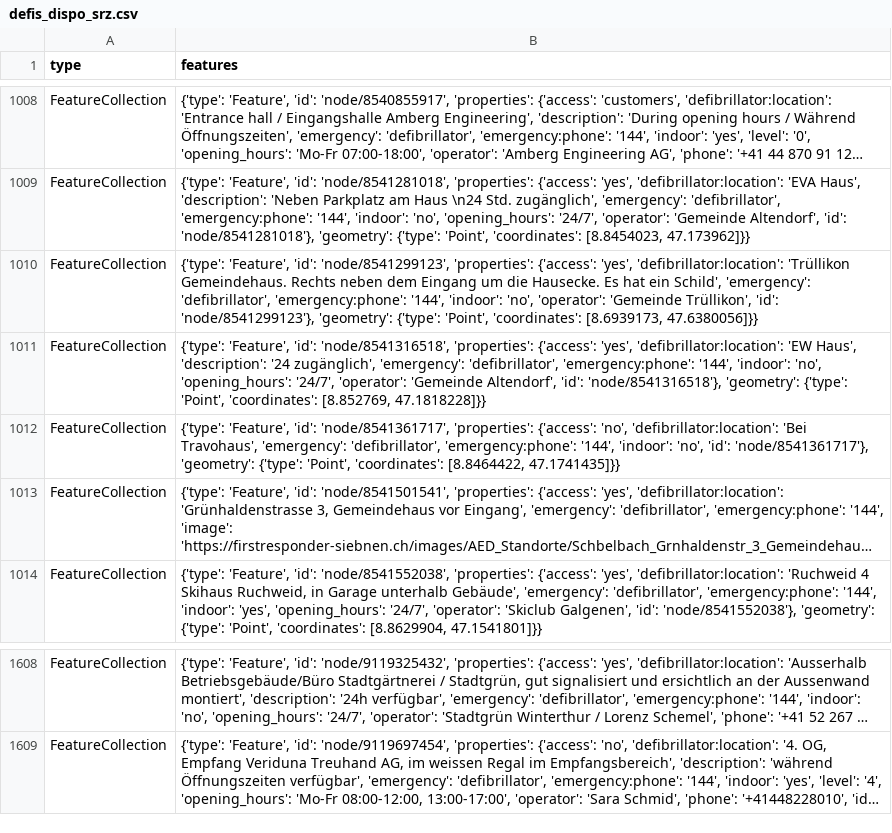
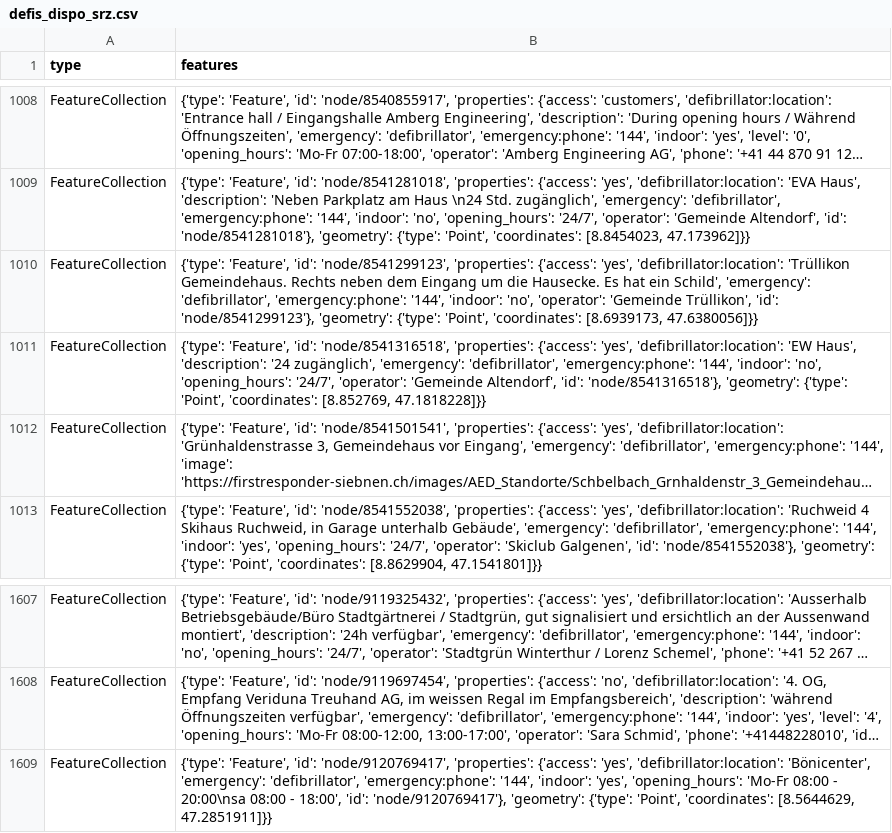
Before and after one commit to OpenBracketsCH/defi_data, a CSV file: data/csv/defis_dispo_srz.csv, drawn as a sheet; only a part is shown, gaps mark what is left out; long unchanged cells end in …; removed rows and columns are numbered as before the commit, all else as after; the diff names each change by its address in the sheet, - before the commit and + after, or states it on an @@ line.

```diff
--- a/data/csv/defis_dispo_srz.csv
+++ b/data/csv/defis_dispo_srz.csv
-row 1012: FeatureCollection | {'type': 'Feature', 'id': 'node/8541361717', 'properties': {'access': 'no', 'defibrillator:location': 'Bei Travohaus', 'emergency': 'defibrillator', 'emergency:phone': '144', 'indoor': 'no', 'id': 'node/8541361717'}, 'geometry': {'type': 'Point', 'coordinates': [8.8464422, 47.1741435]}}
+row 1609: FeatureCollection | {'type': 'Feature', 'id': 'node/9120769417', 'properties': {'access': 'yes', 'defibrillator:location': 'Bönicenter', 'emergency': 'defibrillator', 'emergency:phone': '144', 'indoor': 'yes', 'opening_hours': 'Mo-Fr 08:00 - 20:00\nsa 08:00 - 18:00', 'id': 'node/9120769417'}, 'geometry': {'type': 'Point', 'coordinates': [8.5644629, 47.2851911]}}
```
Also changed, not shown: data/csv/defis_kt_sz.csv, data/csv/defis_kt_zh.csv, 2 other files.
